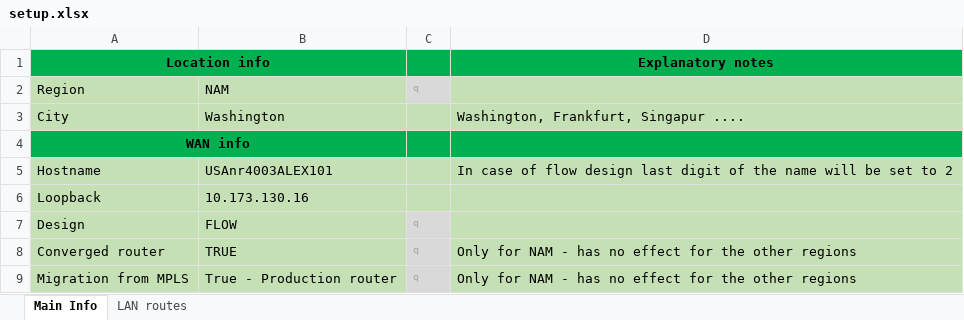
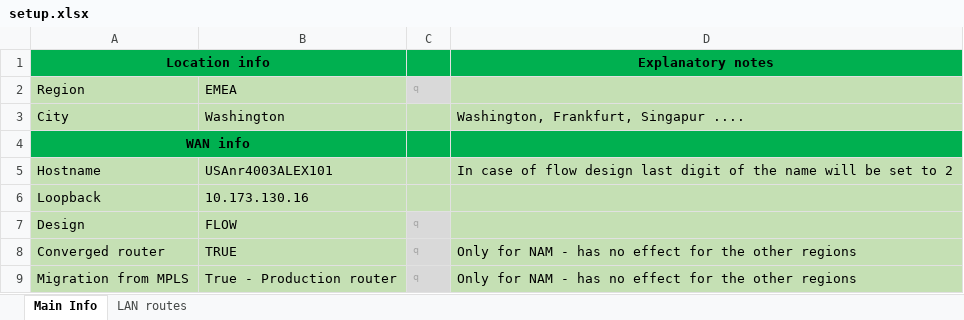
Before and after one commit to BraniH/DMVPN_Configurator, an Excel workbook: setup.xlsx, sheet Main Info, drawn as a sheet; only a part is shown; values as stored, in another font and other column widths than the file's, no borders; the diff names each change by its address in the sheet, - before the commit and + after, or states it on an @@ line.

```diff
--- a/setup.xlsx (sheet Main Info)
+++ b/setup.xlsx (sheet Main Info)
-B2: NAM
+B2: EMEA
```
Also changed, not shown: 4 other files.
